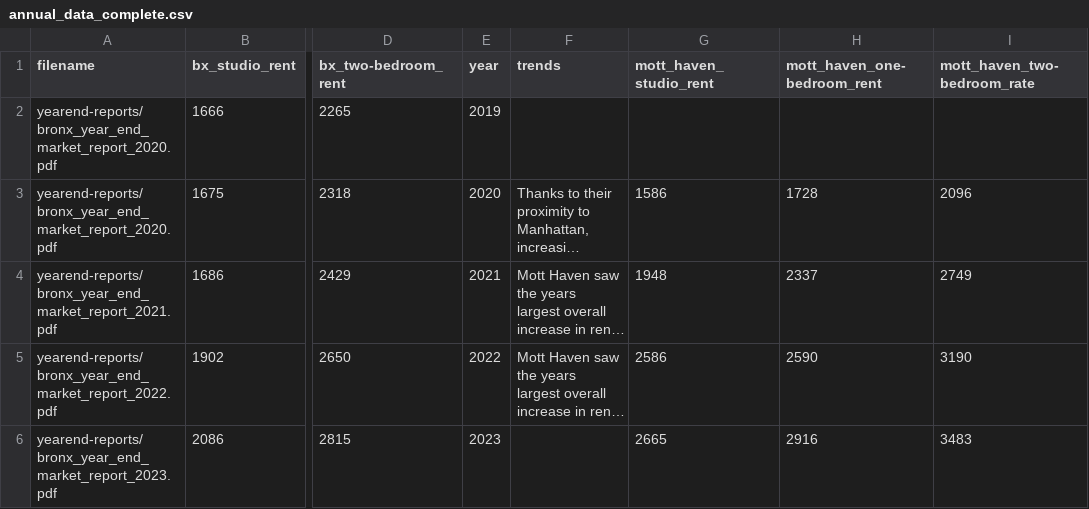
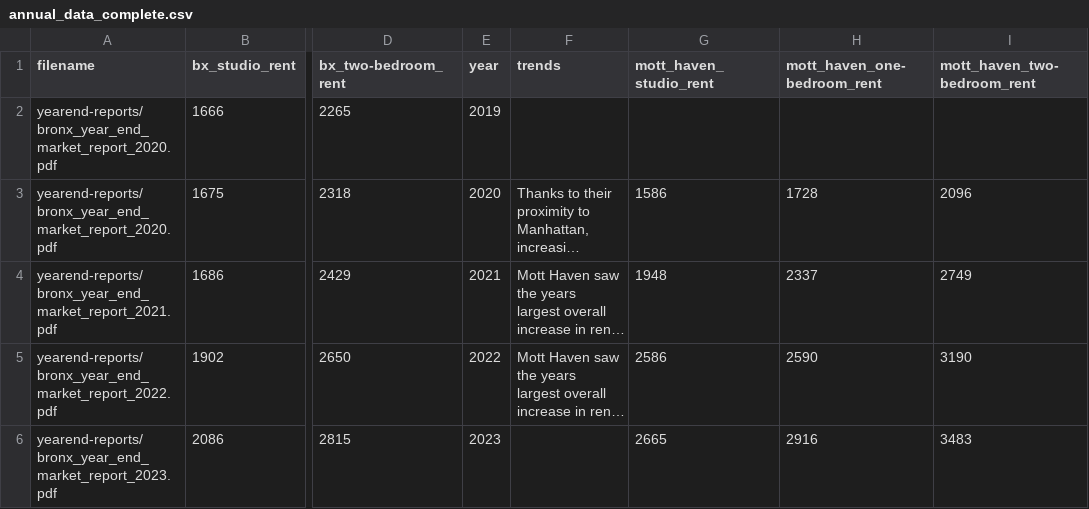
Before and after one commit to cmgsalazar/mott-haven-apartments, a CSV file: mns-rental-market/datasets/annual_data_complete.csv, drawn as a sheet; only a part is shown, gaps mark what is left out; long unchanged cells end in …; the diff names each change by its address in the sheet, - before the commit and + after, or states it on an @@ line.

Commit message:
Update data

```diff
--- a/mns-rental-market/datasets/annual_data_complete.csv
+++ b/mns-rental-market/datasets/annual_data_complete.csv
-I1: mott_haven_two-bedroom_rate
+I1: mott_haven_two-bedroom_rent
```
Also changed, not shown: 4 other files.
